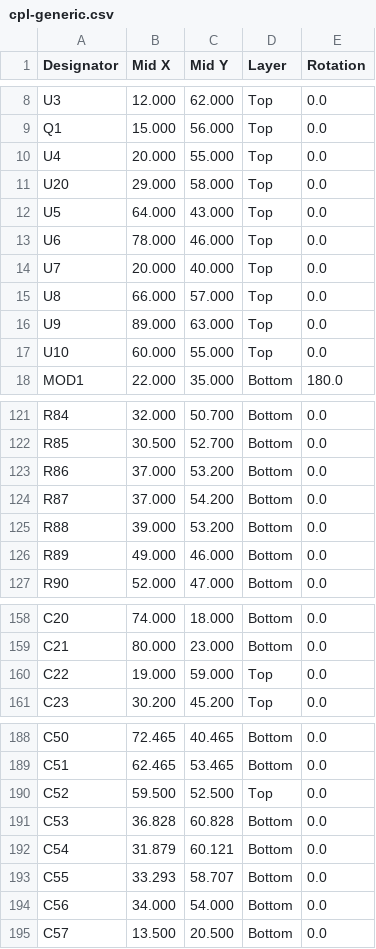
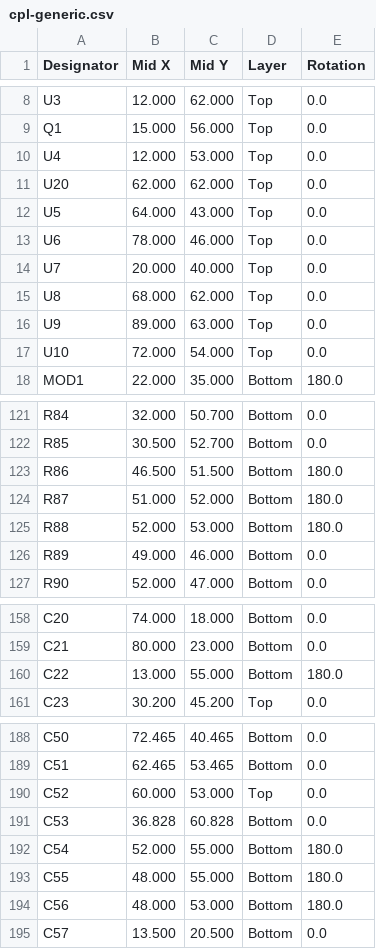
Before and after one commit to Twotoz/OpenPocket, a CSV file: hardware/rev-a/cpl-generic.csv, drawn as a sheet; only a part is shown, gaps mark what is left out; the diff covers the shown part only.

```diff
--- a/hardware/rev-a/cpl-generic.csv
+++ b/hardware/rev-a/cpl-generic.csv
@@ -9,4 +9,4 @@ U3,12.000,62.000,Top,0.0
 Q1,15.000,56.000,Top,0.0
-U4,20.000,55.000,Top,0.0
-U20,29.000,58.000,Top,0.0
+U4,12.000,53.000,Top,0.0
+U20,62.000,62.000,Top,0.0
 U5,64.000,43.000,Top,0.0
@@ -14,5 +14,5 @@ U6,78.000,46.000,Top,0.0
 U7,20.000,40.000,Top,0.0
-U8,66.000,57.000,Top,0.0
+U8,68.000,62.000,Top,0.0
 U9,89.000,63.000,Top,0.0
-U10,60.000,55.000,Top,0.0
+U10,72.000,54.000,Top,0.0
 MOD1,22.000,35.000,Bottom,180.0
@@ -122,5 +122,5 @@ R84,32.000,50.700,Bottom,0.0
 R85,30.500,52.700,Bottom,0.0
-R86,37.000,53.200,Bottom,0.0
-R87,37.000,54.200,Bottom,0.0
-R88,39.000,53.200,Bottom,0.0
+R86,46.500,51.500,Bottom,180.0
+R87,51.000,52.000,Bottom,180.0
+R88,52.000,53.000,Bottom,180.0
 R89,49.000,46.000,Bottom,0.0
@@ -159,3 +159,3 @@ C20,74.000,18.000,Bottom,0.0
 C21,80.000,23.000,Bottom,0.0
-C22,19.000,59.000,Top,0.0
+C22,13.000,55.000,Bottom,180.0
 C23,30.200,45.200,Top,0.0
@@ -189,7 +189,7 @@ C50,72.465,40.465,Bottom,0.0
 C51,62.465,53.465,Bottom,0.0
-C52,59.500,52.500,Top,0.0
+C52,60.000,53.000,Top,0.0
 C53,36.828,60.828,Bottom,0.0
-C54,31.879,60.121,Bottom,0.0
-C55,33.293,58.707,Bottom,0.0
-C56,34.000,54.000,Bottom,0.0
+C54,52.000,55.000,Bottom,180.0
+C55,48.000,55.000,Bottom,180.0
+C56,48.000,53.000,Bottom,180.0
 C57,13.500,20.500,Bottom,0.0
```
Also changed, not shown: 12 edited cells elsewhere in this file, hardware/rev-a/cpl-jlcpcb.csv, 5 other files.
